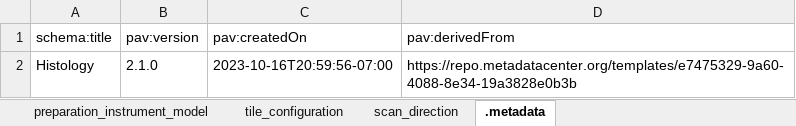
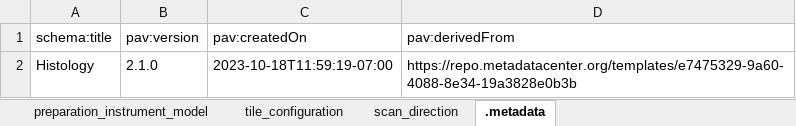
Before and after one commit to hubmapconsortium/dataset-metadata-spreadsheet, an Excel workbook: histology/latest/histology.xlsx, sheet .metadata, drawn as a sheet; values as stored, in another font and other column widths than the file's, no borders; the diff names each change by its address in the sheet, - before the commit and + after, or states it on an @@ line.

Commit message:
Updating histology

```diff
--- a/histology/latest/histology.xlsx (sheet .metadata)
+++ b/histology/latest/histology.xlsx (sheet .metadata)
-C2 (pav:createdOn): 2023-10-16T20:59:56-07:00
+C2 (pav:createdOn): 2023-10-18T11:59:19-07:00
```
Also changed, not shown: histology/v2.1.0/histology-v2.1.0.xlsx.
